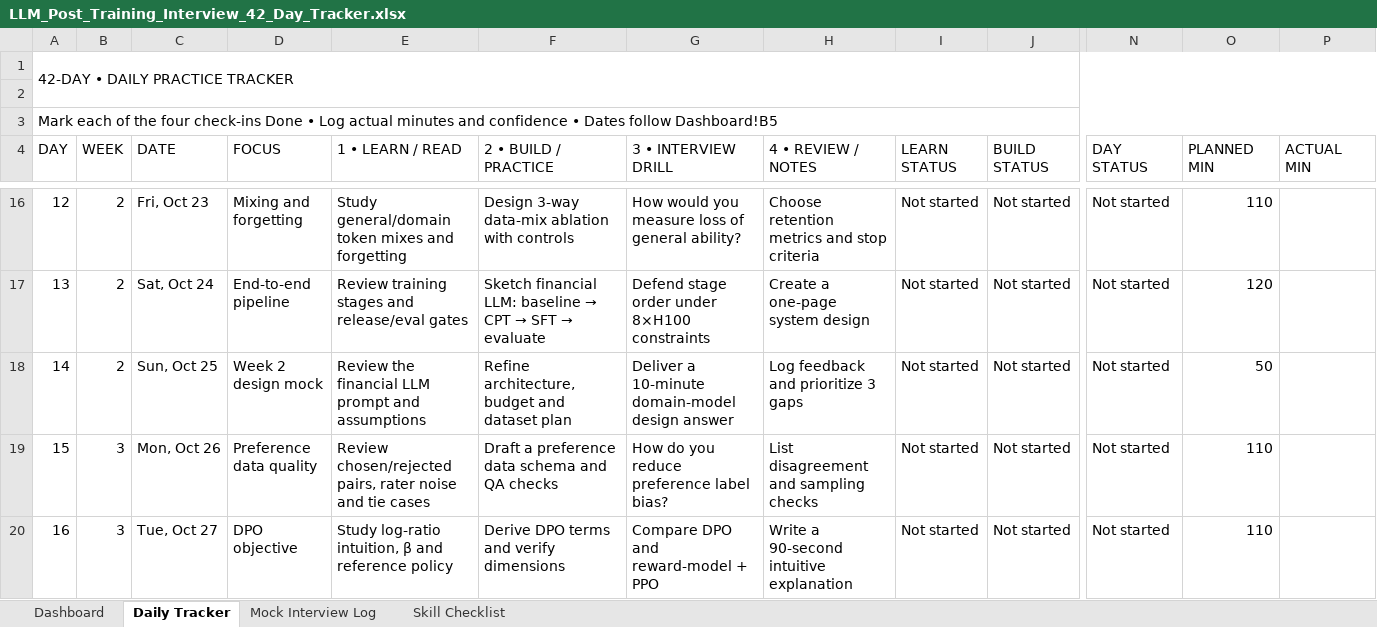
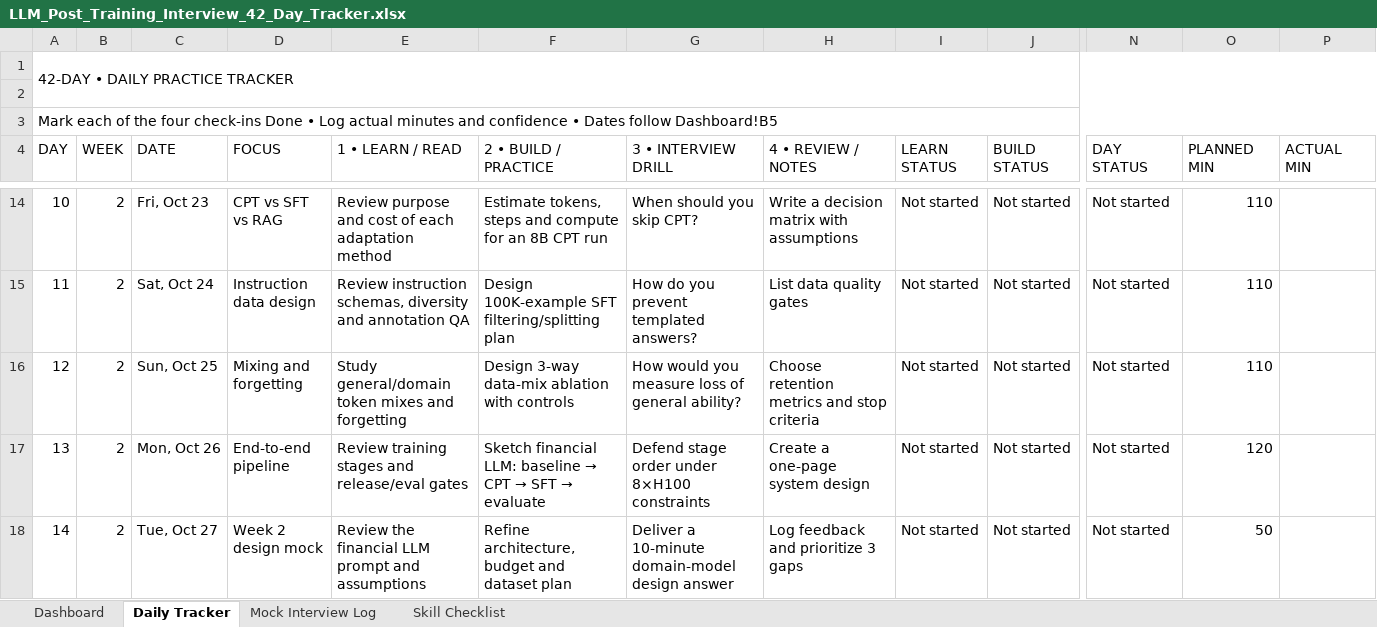
Before and after one commit to conglei2XU/coding_algorithm, an Excel workbook: LLM_Post_Training_Interview_42_Day_Tracker.xlsx, sheet Daily Tracker, drawn as a sheet; only a part is shown, gaps mark what is left out; values as stored, in another font and other column widths than the file's, no cell formats; conditional formats not drawn; addresses are those after the commit; the diff covers the shown part only; the diff names each change by its address in the sheet, - before the commit and + after, or states it on an @@ line.

```diff
--- a/LLM_Post_Training_Interview_42_Day_Tracker.xlsx (sheet Daily Tracker)
+++ b/LLM_Post_Training_Interview_42_Day_Tracker.xlsx (sheet Daily Tracker)
@@ column A (DAY) renumbered between rows 5 and 44 @@
-D14 (FOCUS): Mixing and forgetting
+D14 (FOCUS): CPT vs SFT vs RAG
-E14 (1 • LEARN / READ): Study general/domain token mixes and forgetting
+E14 (1 • LEARN / READ): Review purpose and cost of each adaptation method
-F14 (2 • BUILD / PRACTICE): Design 3-way data-mix ablation with controls
+F14 (2 • BUILD / PRACTICE): Estimate tokens, steps and compute for an 8B CPT run
-G14 (3 • INTERVIEW DRILL): How would you measure loss of general ability?
+G14 (3 • INTERVIEW DRILL): When should you skip CPT?
-H14 (4 • REVIEW / NOTES): Choose retention metrics and stop criteria
+H14 (4 • REVIEW / NOTES): Write a decision matrix with assumptions
-D15 (FOCUS): End-to-end pipeline
+D15 (FOCUS): Instruction data design
-E15 (1 • LEARN / READ): Review training stages and release/eval gates
+E15 (1 • LEARN / READ): Review instruction schemas, diversity and annotation QA
@@ F15 (2 • BUILD / PRACTICE): Sketch financial LLM: baseline → CPT → SFT → evaluate → Design 100K-example SFT filtering/splitting plan @@
-G15 (3 • INTERVIEW DRILL): Defend stage order under 8×H100 constraints
+G15 (3 • INTERVIEW DRILL): How do you prevent templated answers?
-H15 (4 • REVIEW / NOTES): Create a one-page system design
+H15 (4 • REVIEW / NOTES): List data quality gates
-O15 (PLANNED MIN): 120
+O15 (PLANNED MIN): 110
-D16 (FOCUS): Week 2 design mock
+D16 (FOCUS): Mixing and forgetting
-E16 (1 • LEARN / READ): Review the financial LLM prompt and assumptions
+E16 (1 • LEARN / READ): Study general/domain token mixes and forgetting
-F16 (2 • BUILD / PRACTICE): Refine architecture, budget and dataset plan
+F16 (2 • BUILD / PRACTICE): Design 3-way data-mix ablation with controls
-G16 (3 • INTERVIEW DRILL): Deliver a 10-minute domain-model design answer
+G16 (3 • INTERVIEW DRILL): How would you measure loss of general ability?
-H16 (4 • REVIEW / NOTES): Log feedback and prioritize 3 gaps
+H16 (4 • REVIEW / NOTES): Choose retention metrics and stop criteria
-O16 (PLANNED MIN): 50
+O16 (PLANNED MIN): 110
-B17:B18 (WEEK): 3
+B17:B18 (WEEK): 2
-D17 (FOCUS): Preference data quality
+D17 (FOCUS): End-to-end pipeline
-E17 (1 • LEARN / READ): Review chosen/rejected pairs, rater noise and tie cases
+E17 (1 • LEARN / READ): Review training stages and release/eval gates
@@ F17 (2 • BUILD / PRACTICE): Draft a preference data schema and QA checks → Sketch financial LLM: baseline → CPT → SFT → evaluate @@
-G17 (3 • INTERVIEW DRILL): How do you reduce preference label bias?
+G17 (3 • INTERVIEW DRILL): Defend stage order under 8×H100 constraints
-H17 (4 • REVIEW / NOTES): List disagreement and sampling checks
+H17 (4 • REVIEW / NOTES): Create a one-page system design
-O17 (PLANNED MIN): 110
+O17 (PLANNED MIN): 120
-D18 (FOCUS): DPO objective
+D18 (FOCUS): Week 2 design mock
-E18 (1 • LEARN / READ): Study log-ratio intuition, β and reference policy
+E18 (1 • LEARN / READ): Review the financial LLM prompt and assumptions
-F18 (2 • BUILD / PRACTICE): Derive DPO terms and verify dimensions
+F18 (2 • BUILD / PRACTICE): Refine architecture, budget and dataset plan
-G18 (3 • INTERVIEW DRILL): Compare DPO and reward-model + PPO
+G18 (3 • INTERVIEW DRILL): Deliver a 10-minute domain-model design answer
-H18 (4 • REVIEW / NOTES): Write a 90-second intuitive explanation
+H18 (4 • REVIEW / NOTES): Log feedback and prioritize 3 gaps
-O18 (PLANNED MIN): 110
+O18 (PLANNED MIN): 50
```
Also changed, not shown: 2 added rows, 2 removed rows and 206 edited cells elsewhere in this sheet, sheet Dashboard, cell formats, formulas that keep their value, charts or pictures, 3 other files.
